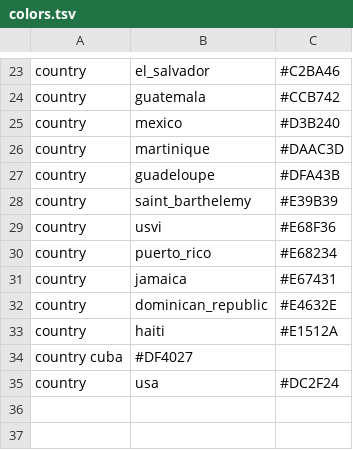
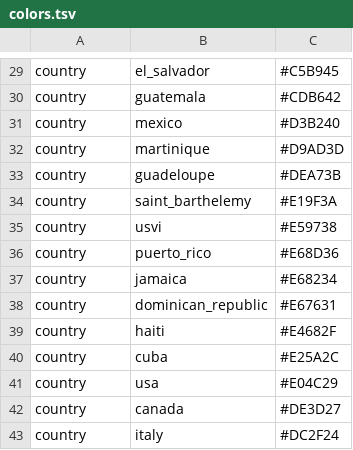
Before and after one commit to nextstrain/zika, a TSV file: config/colors.tsv, drawn as a sheet; only a part is shown, gaps mark what is left out; removed rows and columns are numbered as before the commit, all else as after; the diff covers the shown part only; the diff names each change by its address in the sheet, - before the commit and + after, or states it on an @@ line.

```diff
--- a/config/colors.tsv
+++ b/config/colors.tsv
-C29: #C2BA46
+C29: #C5B945
-C30: #CCB742
+C30: #CDB642
-C32: #DAAC3D
+C32: #D9AD3D
-C33: #DFA43B
+C33: #DEA73B
-C34: #E39B39
+C34: #E19F3A
-C35: #E68F36
+C35: #E59738
-C36: #E68234
+C36: #E68D36
-C37: #E67431
+C37: #E68234
-C38: #E4632E
+C38: #E67631
-C39: #E1512A
+C39: #E4682F
-row 34: country cuba | #DF4027
+row 40: country | cuba | #E25A2C
-C41: #DC2F24
+C41: #E04C29
+row 42: country | canada | #DE3D27
+row 43: country | italy | #DC2F24
```
Also changed, not shown: 10 added rows, 4 removed rows and 18 edited cells elsewhere in this file, 1 other file.
